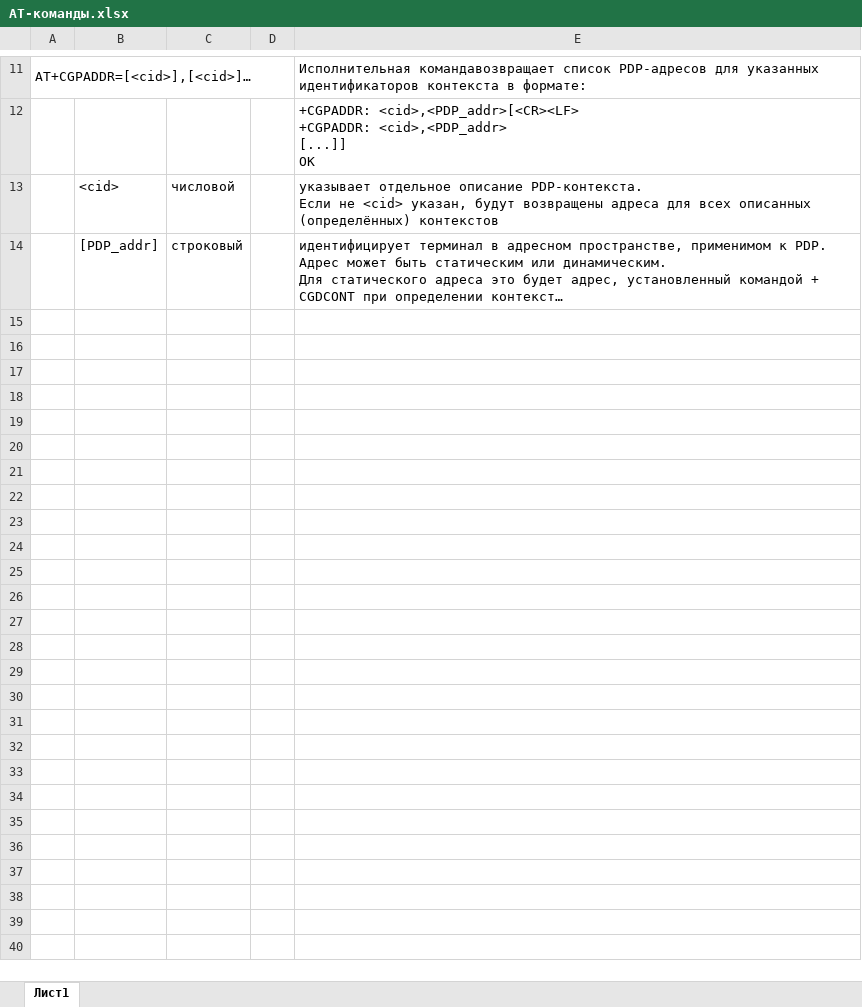
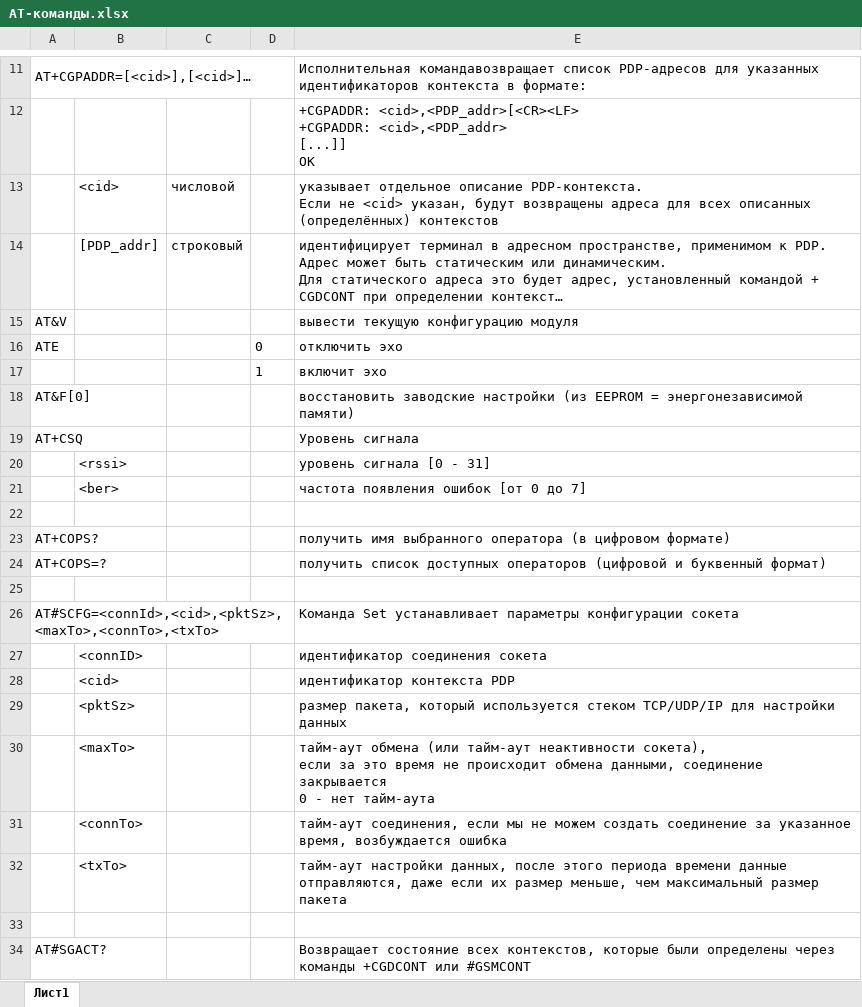
Before and after one commit to Eliseev-Max/GPRS_modem, an Excel workbook: AT-команды.xlsx, sheet Лист1, drawn as a sheet; only a part is shown, gaps mark what is left out; long unchanged cells end in …; values as stored, in another font and other column widths than the file's, no borders; ↵ is a line break in a cell; the diff covers the shown part only; the diff names each change by its address in the sheet, - before the commit and + after, or states it on an @@ line.

Commit message:
Добавил описаний команд и ещё кучу всего

```diff
--- a/AT-команды.xlsx (sheet Лист1)
+++ b/AT-команды.xlsx (sheet Лист1)
+row 15: AT&V |  |  |  | вывести текущую конфигурацию модуля
+row 16: ATE |  |  | 0 | отключить эхо
+row 17:  |  |  | 1 | включит эхо
+row 18: AT&F[0] |  |  |  | восстановить заводские настройки (из EEPROM = энергонезависимой памяти)
+row 19: AT+CSQ |  |  |  | Уровень сигнала
+row 20:  | <rssi> |  |  | уровень сигнала [0 - 31]
+row 21:  | <ber> |  |  | частота появления ошибок [от 0 до 7]
+row 22: (empty)
+row 23: AT+COPS? |  |  |  | получить имя выбранного оператора (в цифровом формате)
+row 24: AT+COPS=? |  |  |  | получить список доступных операторов (цифровой и буквенный формат)
+row 25: (empty)
+row 26: AT#SCFG=<connId>,<cid>,<pktSz>,<maxTo>,<connTo>,<txTo> |  |  |  | Команда Set устанавливает параметры конфигурации сокета
+row 27:  | <connID> |  |  | идентификатор соединения сокета
+row 28:  | <cid> |  |  | идентификатор контекста PDP
+row 29:  | <pktSz> |  |  | размер пакета, который используется стеком TCP/UDP/IP для настройки данных
+row 30:  | <maxTo> |  |  | тайм-аут обмена (или тайм-аут неактивности сокета), ↵ если за это время не происходит обмена данными, соединение закрывается ↵ 0 - нет тайм-аута
+row 31:  | <connTo> |  |  | тайм-аут соединения, если мы не можем создать соединение за указанное время, возбуждается ошибка
+row 32:  | <txTo> |  |  | тайм-аут настройки данных, после этого периода времени данные отправляются, даже если их размер меньше, чем максимальный размер пакета
+row 33: (empty)
+row 34: AT#SGACT? |  |  |  | Возвращает состояние всех контекстов, которые были определены через команды +CGDCONT или #GSMCONT
```
Also changed, not shown: 24 added rows elsewhere in this sheet, 4 other files.
